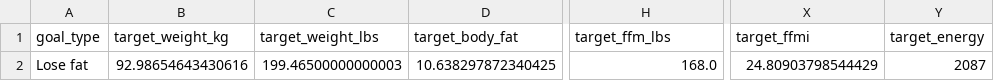
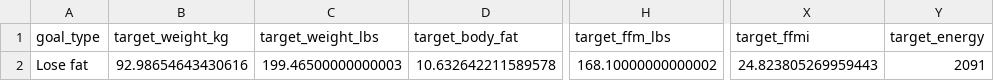
Before and after one commit to drhaun/bcompnutritiontool, a CSV file: data/goal_info.csv, drawn as a sheet; only a part is shown, gaps mark what is left out; the diff names each change by its address in the sheet, - before the commit and + after, or states it on an @@ line.

```diff
--- a/data/goal_info.csv
+++ b/data/goal_info.csv
-D2 (target_body_fat): 10.638297872340425
+D2 (target_body_fat): 10.632642211589578
-H2 (target_ffm_lbs): 168.0
+H2 (target_ffm_lbs): 168.10000000000002
-X2 (target_ffmi): 24.80903798544429
+X2 (target_ffmi): 24.823805269959443
-Y2 (target_energy): 2087
+Y2 (target_energy): 2091
```
Also changed, not shown: 2 other files.
